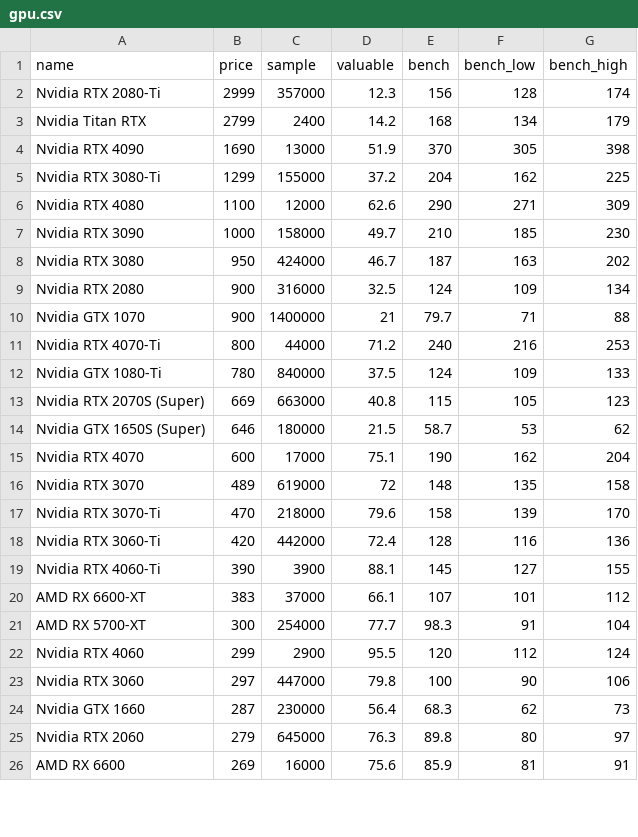
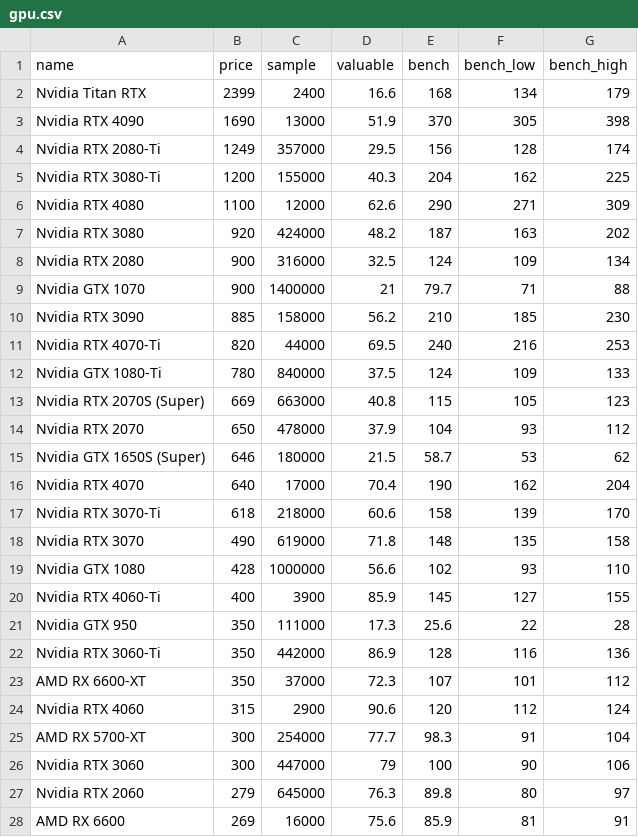
Before and after one commit to ShaokangJiang/CSE-203B-crapping, a CSV file: data/gpu.csv, drawn as a sheet; only a part is shown; the diff covers the shown part only.

```diff
--- a/data/gpu.csv
+++ b/data/gpu.csv
@@ -1,25 +1,27 @@
 name,price,sample,valuable,bench,bench_low,bench_high
-Nvidia RTX 2080-Ti,2999,357000,12.3,156,128,174
-Nvidia Titan RTX,2799,2400,14.2,168,134,179
+Nvidia Titan RTX,2399,2400,16.6,168,134,179
 Nvidia RTX 4090,1690,13000,51.9,370,305,398
-Nvidia RTX 3080-Ti,1299,155000,37.2,204,162,225
+Nvidia RTX 2080-Ti,1249,357000,29.5,156,128,174
+Nvidia RTX 3080-Ti,1200,155000,40.3,204,162,225
 Nvidia RTX 4080,1100,12000,62.6,290,271,309
-Nvidia RTX 3090,1000,158000,49.7,210,185,230
-Nvidia RTX 3080,950,424000,46.7,187,163,202
+Nvidia RTX 3080,920,424000,48.2,187,163,202
 Nvidia RTX 2080,900,316000,32.5,124,109,134
 Nvidia GTX 1070,900,1400000,21,79.7,71,88
-Nvidia RTX 4070-Ti,800,44000,71.2,240,216,253
+Nvidia RTX 3090,885,158000,56.2,210,185,230
+Nvidia RTX 4070-Ti,820,44000,69.5,240,216,253
 Nvidia GTX 1080-Ti,780,840000,37.5,124,109,133
 Nvidia RTX 2070S (Super),669,663000,40.8,115,105,123
+Nvidia RTX 2070,650,478000,37.9,104,93,112
 Nvidia GTX 1650S (Super),646,180000,21.5,58.7,53,62
-Nvidia RTX 4070,600,17000,75.1,190,162,204
-Nvidia RTX 3070,489,619000,72,148,135,158
-Nvidia RTX 3070-Ti,470,218000,79.6,158,139,170
-Nvidia RTX 3060-Ti,420,442000,72.4,128,116,136
-Nvidia RTX 4060-Ti,390,3900,88.1,145,127,155
-AMD RX 6600-XT,383,37000,66.1,107,101,112
+Nvidia RTX 4070,640,17000,70.4,190,162,204
+Nvidia RTX 3070-Ti,618,218000,60.6,158,139,170
+Nvidia RTX 3070,490,619000,71.8,148,135,158
+Nvidia GTX 1080,428,1000000,56.6,102,93,110
+Nvidia RTX 4060-Ti,400,3900,85.9,145,127,155
+Nvidia GTX 950,350,111000,17.3,25.6,22,28
+Nvidia RTX 3060-Ti,350,442000,86.9,128,116,136
+AMD RX 6600-XT,350,37000,72.3,107,101,112
+Nvidia RTX 4060,315,2900,90.6,120,112,124
 AMD RX 5700-XT,300,254000,77.7,98.3,91,104
-Nvidia RTX 4060,299,2900,95.5,120,112,124
-Nvidia RTX 3060,297,447000,79.8,100,90,106
-Nvidia GTX 1660,287,230000,56.4,68.3,62,73
+Nvidia RTX 3060,300,447000,79,100,90,106
 Nvidia RTX 2060,279,645000,76.3,89.8,80,97
```
Also changed, not shown: 4 added rows, 2 removed rows and 7 edited cells elsewhere in this file, data/ram.csv, data/ssd.csv, 2 other files.
